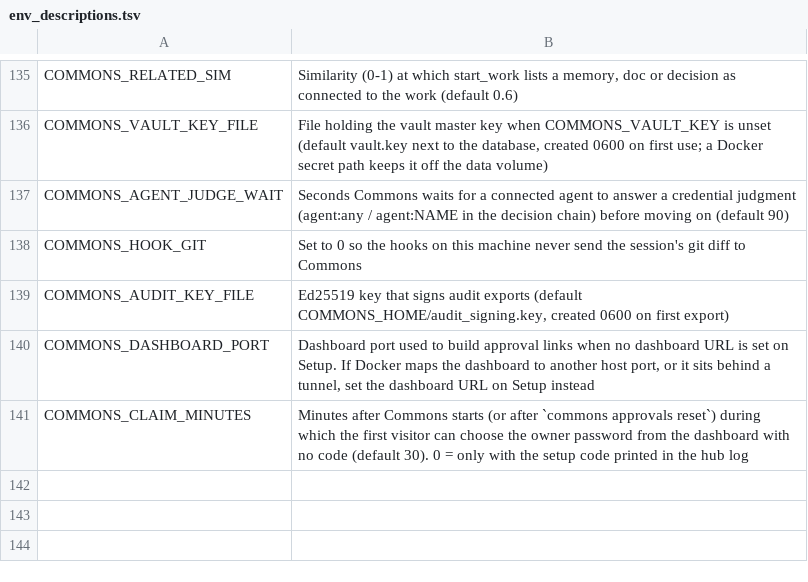
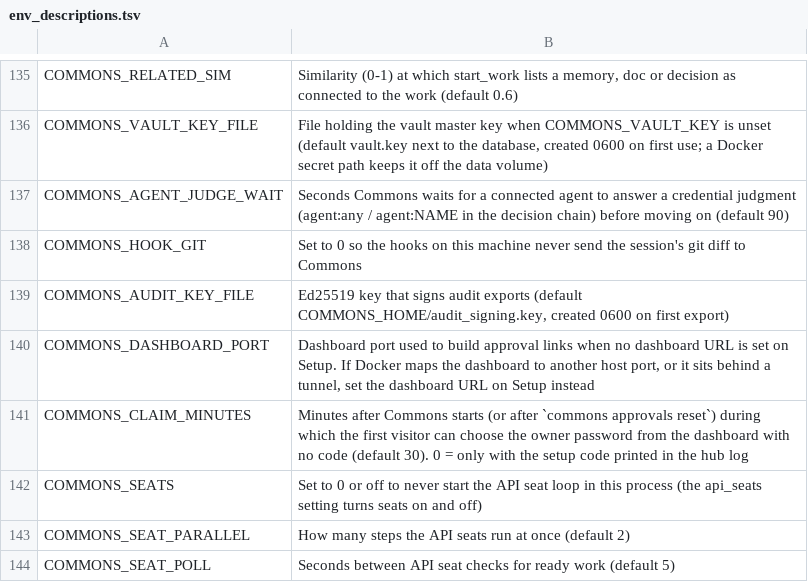
Before and after one commit to Neoo-Blue/commons-memory, a TSV file: scripts/env_descriptions.tsv, drawn as a sheet; only a part is shown, gaps mark what is left out; the diff names each change by its address in the sheet, - before the commit and + after, or states it on an @@ line.

Commit message:
v0.26.0: API seats take steps when no subscription agent is free
One api-seats agent runs cheap, mid and top models from your own key (default Anthropic Haiku, Sonnet, Opus 5.5 or
seat_models), each step on the tier its card asks for. Allocation falls back to it only when no capable subscription
agent is free, never for code, tests, releases or evidence steps. Stops at seat_daily_cap dollars per 24 hours and
notifies; records each run's spend once. Runs in its own hub threads; off by default. Demo seed script for UI work.

```diff
--- a/scripts/env_descriptions.tsv
+++ b/scripts/env_descriptions.tsv
+row 142: COMMONS_SEATS | Set to 0 or off to never start the API seat loop in this process (the api_seats setting turns seats on and off)
+row 143: COMMONS_SEAT_PARALLEL | How many steps the API seats run at once (default 2)
+row 144: COMMONS_SEAT_POLL | Seconds between API seat checks for ready work (default 5)
```
Also changed, not shown: 14 other files.
